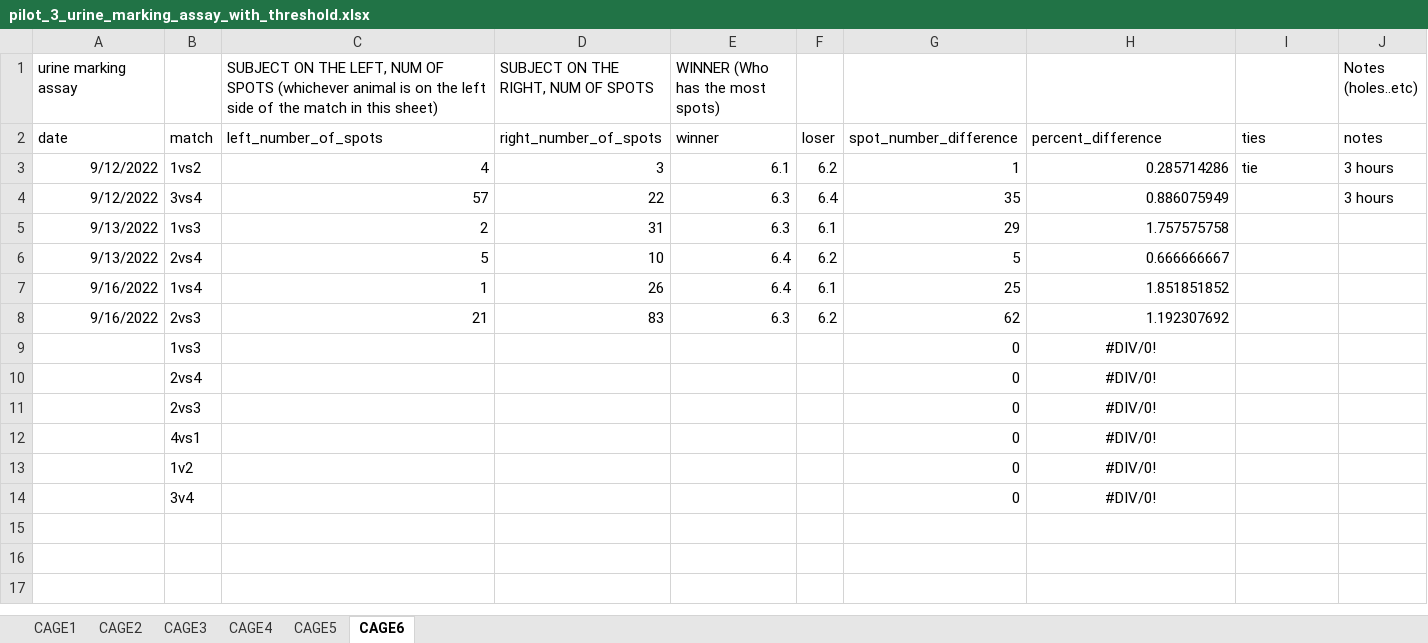
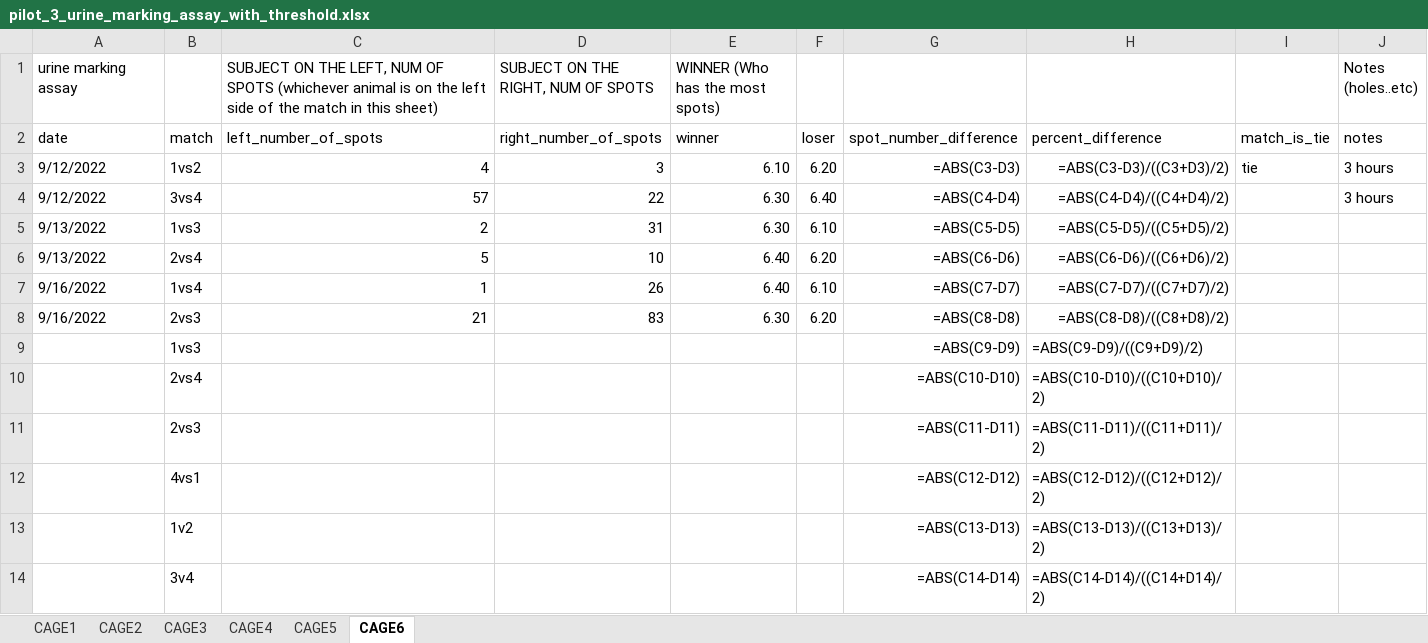
Before and after one commit to padillacoreanolab/social_dominance_active_inference, an Excel workbook: data/pilot_3/pilot_3_urine_marking_assay_with_threshold.xlsx, sheet CAGE6, drawn as a sheet; values as stored, in another font and other column widths than the file's, no borders; formulas without a stored value are shown as written; removed rows and columns are numbered as before the commit, all else as after; the diff names each change by its address in the sheet, - before the commit and + after, or states it on an @@ line.

```diff
--- a/data/pilot_3/pilot_3_urine_marking_assay_with_threshold.xlsx (sheet CAGE6)
+++ b/data/pilot_3/pilot_3_urine_marking_assay_with_threshold.xlsx (sheet CAGE6)
-I2: ties
+I2: match_is_tie
-A3:A8 alignment: right
+A3:A8 alignment: left
-E3 (WINNER (Who has the most spots)): 6.1
+E3 (WINNER (Who has the most spots)): 6.10
-F3: 6.2
+F3: 6.20
-G3: 1
+G3: =ABS(C3-D3)
-H3: 0.285714286
+H3: =ABS(C3-D3)/((C3+D3)/2)
-E4:E5 (WINNER (Who has the most spots)): 6.3
+E4:E5 (WINNER (Who has the most spots)): 6.30
-F4: 6.4
+F4: 6.40
-G4: 35
+G4: =ABS(C4-D4)
-H4: 0.886075949
+H4: =ABS(C4-D4)/((C4+D4)/2)
-F5: 6.1
+F5: 6.10
-G5: 29
+G5: =ABS(C5-D5)
-H5: 1.757575758
+H5: =ABS(C5-D5)/((C5+D5)/2)
-E6:E7 (WINNER (Who has the most spots)): 6.4
+E6:E7 (WINNER (Who has the most spots)): 6.40
-F6: 6.2
+F6: 6.20
-G6: 5
+G6: =ABS(C6-D6)
-H6: 0.666666667
+H6: =ABS(C6-D6)/((C6+D6)/2)
-F7: 6.1
+F7: 6.10
-G7: 25
+G7: =ABS(C7-D7)
-H7: 1.851851852
+H7: =ABS(C7-D7)/((C7+D7)/2)
-E8 (WINNER (Who has the most spots)): 6.3
+E8 (WINNER (Who has the most spots)): 6.30
-F8: 6.2
+F8: 6.20
-G8: 62
+G8: =ABS(C8-D8)
-H8: 1.192307692
+H8: =ABS(C8-D8)/((C8+D8)/2)
-row 9:  | 1vs3 |  |  |  |  | 0 | #DIV/0!
-row 10:  | 2vs4 |  |  |  |  | 0 | #DIV/0!
-row 11:  | 2vs3 |  |  |  |  | 0 | #DIV/0!
-row 12:  | 4vs1 |  |  |  |  | 0 | #DIV/0!
-row 13:  | 1v2 |  |  |  |  | 0 | #DIV/0!
-row 14:  | 3v4 |  |  |  |  | 0 | #DIV/0!
+row 9:  | 1vs3 |  |  |  |  | =ABS(C9-D9) | =ABS(C9-D9)/((C9+D9)/2)
+row 10:  | 2vs4 |  |  |  |  | =ABS(C10-D10) | =ABS(C10-D10)/((C10+D10)/2)
+row 11:  | 2vs3 |  |  |  |  | =ABS(C11-D11) | =ABS(C11-D11)/((C11+D11)/2)
+row 12:  | 4vs1 |  |  |  |  | =ABS(C12-D12) | =ABS(C12-D12)/((C12+D12)/2)
+row 13:  | 1v2 |  |  |  |  | =ABS(C13-D13) | =ABS(C13-D13)/((C13+D13)/2)
+row 14:  | 3v4 |  |  |  |  | =ABS(C14-D14) | =ABS(C14-D14)/((C14+D14)/2)
```
Also changed, not shown: sheet CAGE5, sheet CAGE4, sheet CAGE2, sheet CAGE3, sheet CAGE1, 2 other files.
